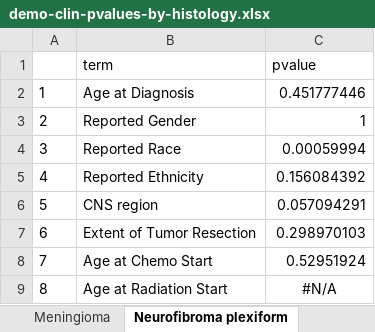
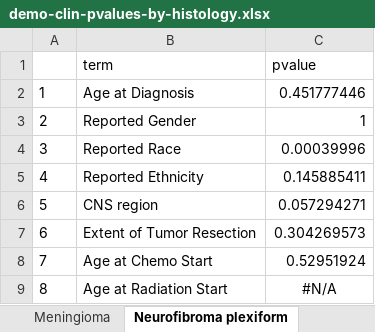
Before and after one commit to d3b-center/pbta-ancestry, an Excel workbook: analyses/demo-clin-stats/results/demo-clin-pvalues-by-histology.xlsx, sheet Neurofibroma plexiform, drawn as a sheet; values as stored, in another font and other column widths than the file's, no borders; the diff names each change by its address in the sheet, - before the commit and + after, or states it on an @@ line.

```diff
--- a/analyses/demo-clin-stats/results/demo-clin-pvalues-by-histology.xlsx (sheet Neurofibroma plexiform)
+++ b/analyses/demo-clin-stats/results/demo-clin-pvalues-by-histology.xlsx (sheet Neurofibroma plexiform)
-C4 (pvalue): 0.00059994
+C4 (pvalue): 0.00039996
-C5 (pvalue): 0.156084392
+C5 (pvalue): 0.145885411
-C6 (pvalue): 0.057094291
+C6 (pvalue): 0.057294271
-C7 (pvalue): 0.298970103
+C7 (pvalue): 0.304269573
```
Also changed, not shown: sheet Germ cell tumor, sheet Mesenchymal tumor, sheet Non-neoplastic tumor, sheet Schwannoma, sheet Craniopharyngioma, sheet Meningioma, 9 more sheets, analyses/demo-clin-stats/results/demo-clin-stats-by-histology.xlsx, 3 other files.
